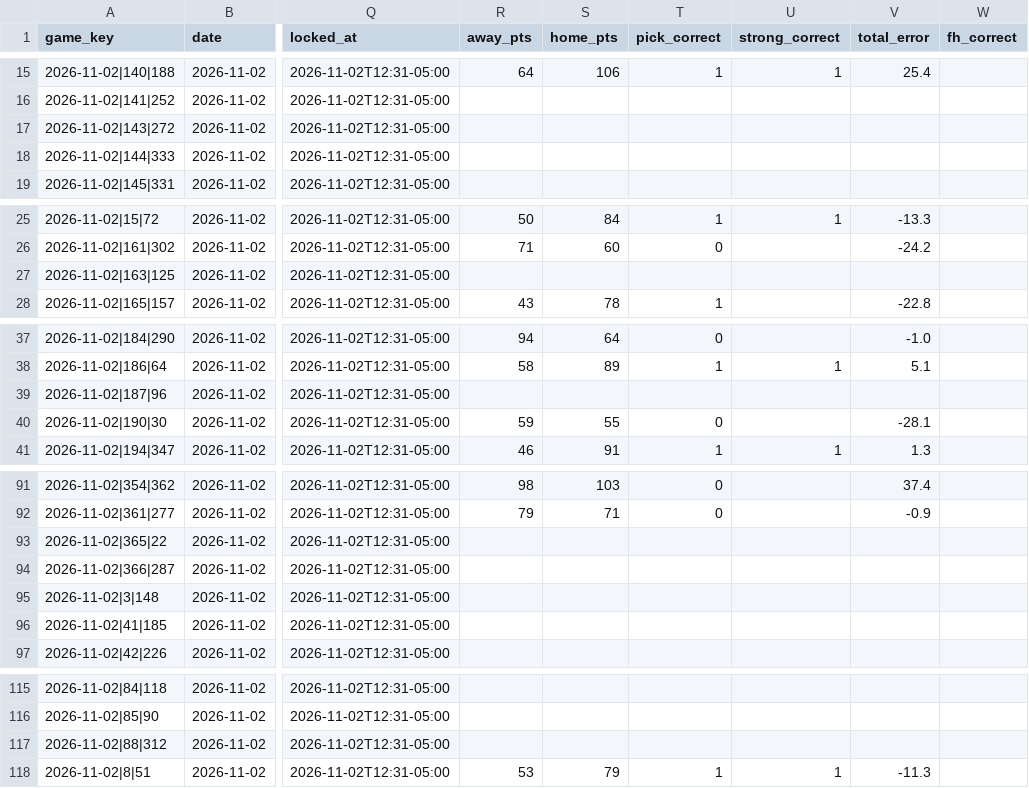
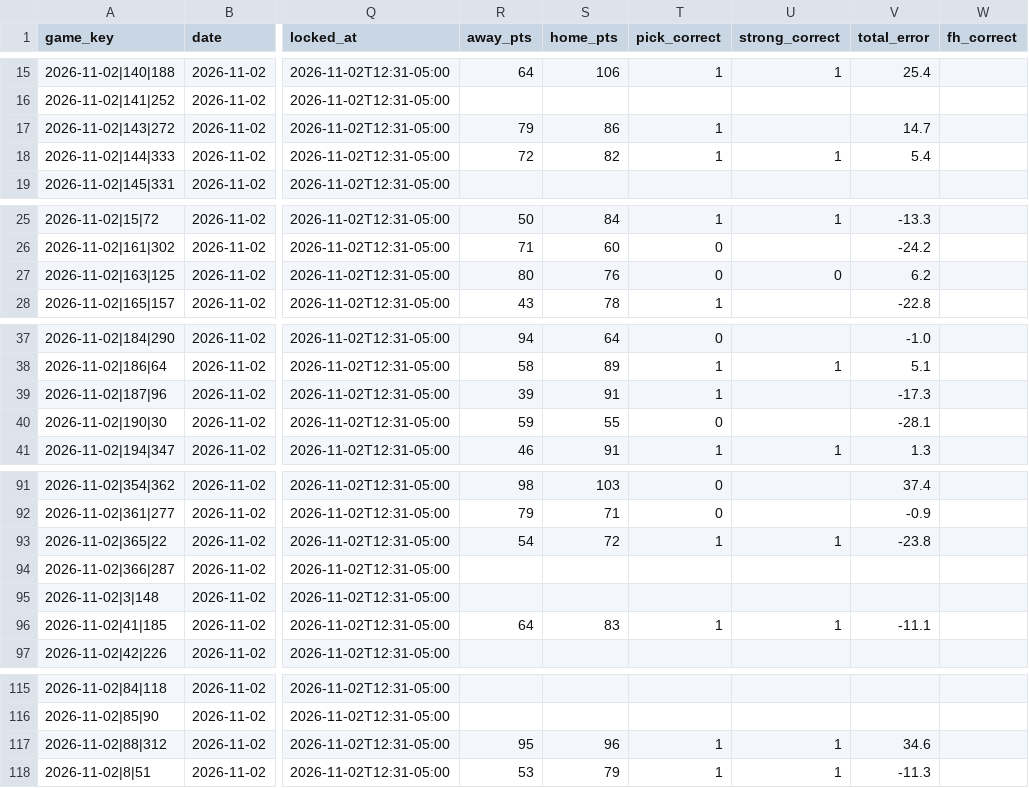
Before and after one commit to golfer1989/Bball-Draft, a CSV file: data/ledger.csv, drawn as a sheet; only a part is shown, gaps mark what is left out; the diff covers the shown part only; the diff names each change by its address in the sheet, - before the commit and + after, or states it on an @@ line.

```diff
--- a/data/ledger.csv
+++ b/data/ledger.csv
-R17 (away_pts): (empty)
+R17 (away_pts): 79
-S17 (home_pts): (empty)
+S17 (home_pts): 86
-T17:T18 (pick_correct): (empty)
+T17:T18 (pick_correct): 1
-V17 (total_error): (empty)
+V17 (total_error): 14.7
-R18 (away_pts): (empty)
+R18 (away_pts): 72
-S18 (home_pts): (empty)
+S18 (home_pts): 82
-U18 (strong_correct): (empty)
+U18 (strong_correct): 1
-V18 (total_error): (empty)
+V18 (total_error): 5.4
-R27 (away_pts): (empty)
+R27 (away_pts): 80
-S27 (home_pts): (empty)
+S27 (home_pts): 76
-T27 (pick_correct): (empty)
+T27 (pick_correct): 0
-U27 (strong_correct): (empty)
+U27 (strong_correct): 0
-V27 (total_error): (empty)
+V27 (total_error): 6.2
-R39 (away_pts): (empty)
+R39 (away_pts): 39
-S39 (home_pts): (empty)
+S39 (home_pts): 91
-T39 (pick_correct): (empty)
+T39 (pick_correct): 1
-V39 (total_error): (empty)
+V39 (total_error): -17.3
-R93 (away_pts): (empty)
+R93 (away_pts): 54
-S93 (home_pts): (empty)
+S93 (home_pts): 72
-T93 (pick_correct): (empty)
+T93 (pick_correct): 1
-U93 (strong_correct): (empty)
+U93 (strong_correct): 1
-V93 (total_error): (empty)
+V93 (total_error): -23.8
-R96 (away_pts): (empty)
+R96 (away_pts): 64
-S96 (home_pts): (empty)
+S96 (home_pts): 83
-T96 (pick_correct): (empty)
+T96 (pick_correct): 1
-U96 (strong_correct): (empty)
+U96 (strong_correct): 1
-V96 (total_error): (empty)
+V96 (total_error): -11.1
-R117 (away_pts): (empty)
+R117 (away_pts): 95
-S117 (home_pts): (empty)
+S117 (home_pts): 96
-T117 (pick_correct): (empty)
+T117 (pick_correct): 1
-U117 (strong_correct): (empty)
+U117 (strong_correct): 1
-V117 (total_error): (empty)
+V117 (total_error): 34.6
```
Also changed, not shown: 4 edited cells elsewhere in this file, 6 other files.
